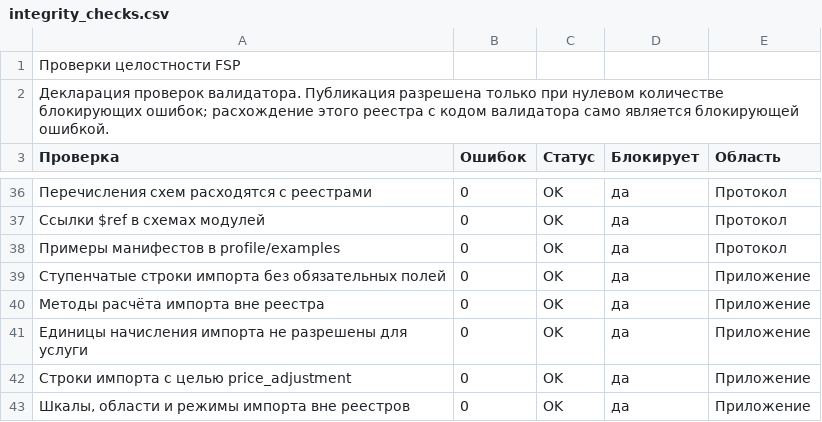
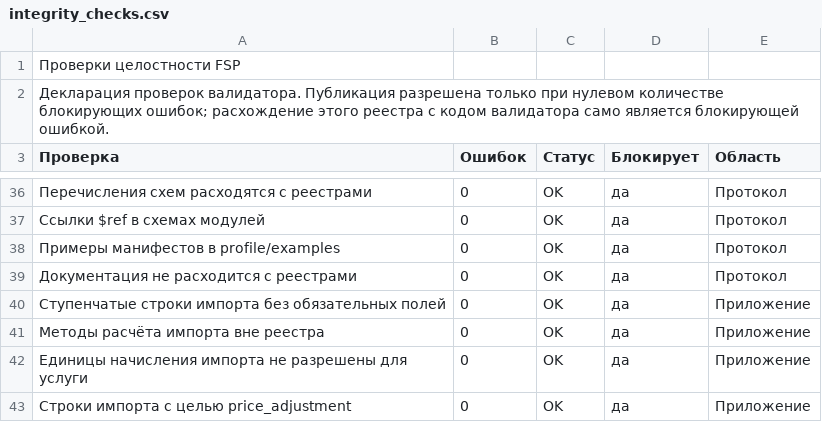
Before and after one commit to open-fsp/fsp, a CSV file: appendix/integrity_checks.csv, drawn as a sheet; only a part is shown, gaps mark what is left out; the shorter side is filled out with more unchanged rows.

```diff
--- a/appendix/integrity_checks.csv
+++ b/appendix/integrity_checks.csv
@@ -38,2 +38,3 @@
 Примеры манифестов в profile/examples,0,OK,да,Протокол
+Документация не расходится с реестрами,0,OK,да,Протокол
 Ступенчатые строки импорта без обязательных полей,0,OK,да,Приложение
```
Also changed, not shown: modules/capacity/capacity_model.csv, modules/capacity/rules.csv, 24 other files.
